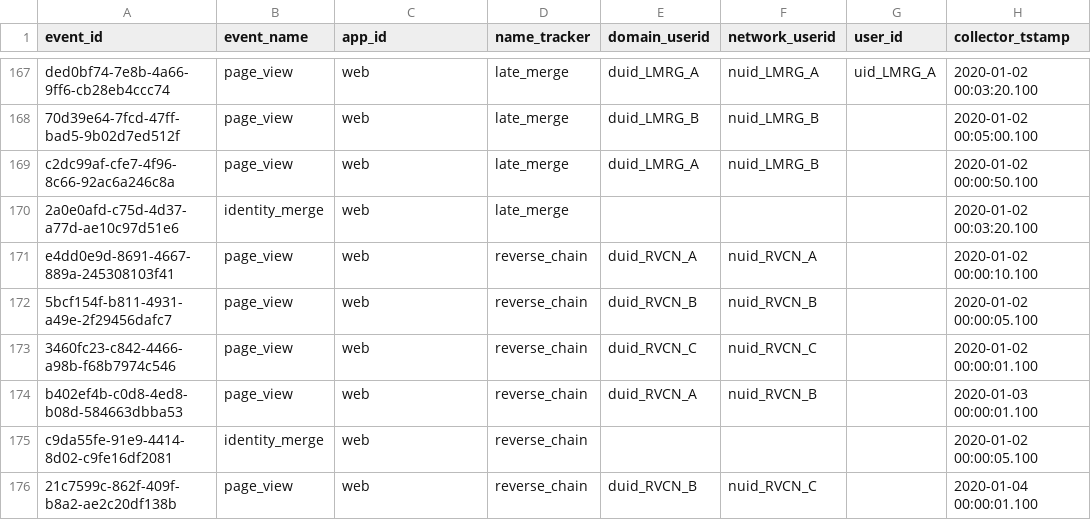
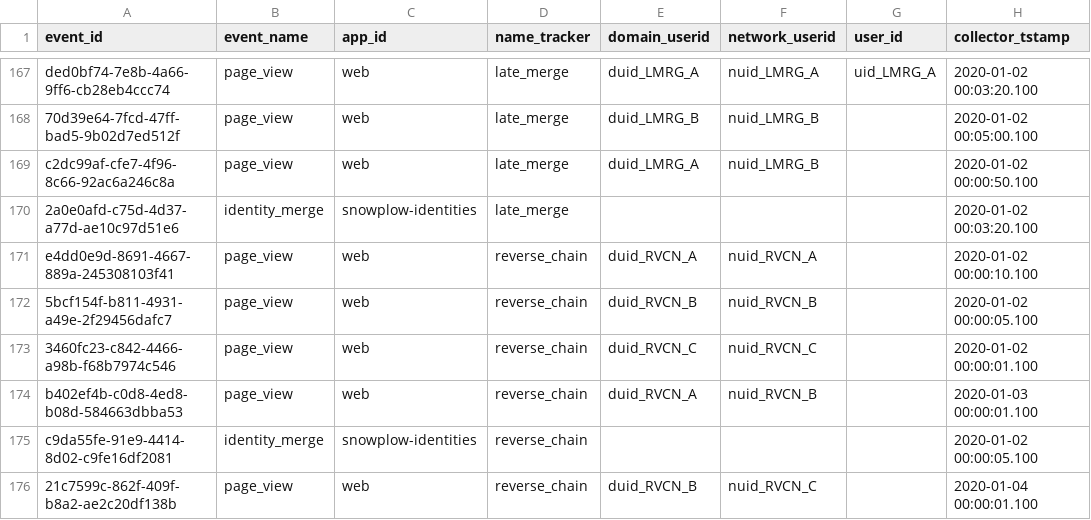
Before and after one commit to snowplow-incubator/dbt-snowplow-identities, a CSV file: integration_tests/data/source/snowplow_identities_events.csv, drawn as a sheet; only a part is shown, gaps mark what is left out; the diff covers the shown part only; the diff names each change by its address in the sheet, - before the commit and + after, or states it on an @@ line.

```diff
--- a/integration_tests/data/source/snowplow_identities_events.csv
+++ b/integration_tests/data/source/snowplow_identities_events.csv
-C170 (app_id): web
+C170 (app_id): snowplow-identities
-C175 (app_id): web
+C175 (app_id): snowplow-identities
```
Also changed, not shown: 47 edited cells elsewhere in this file, 1 other file.
